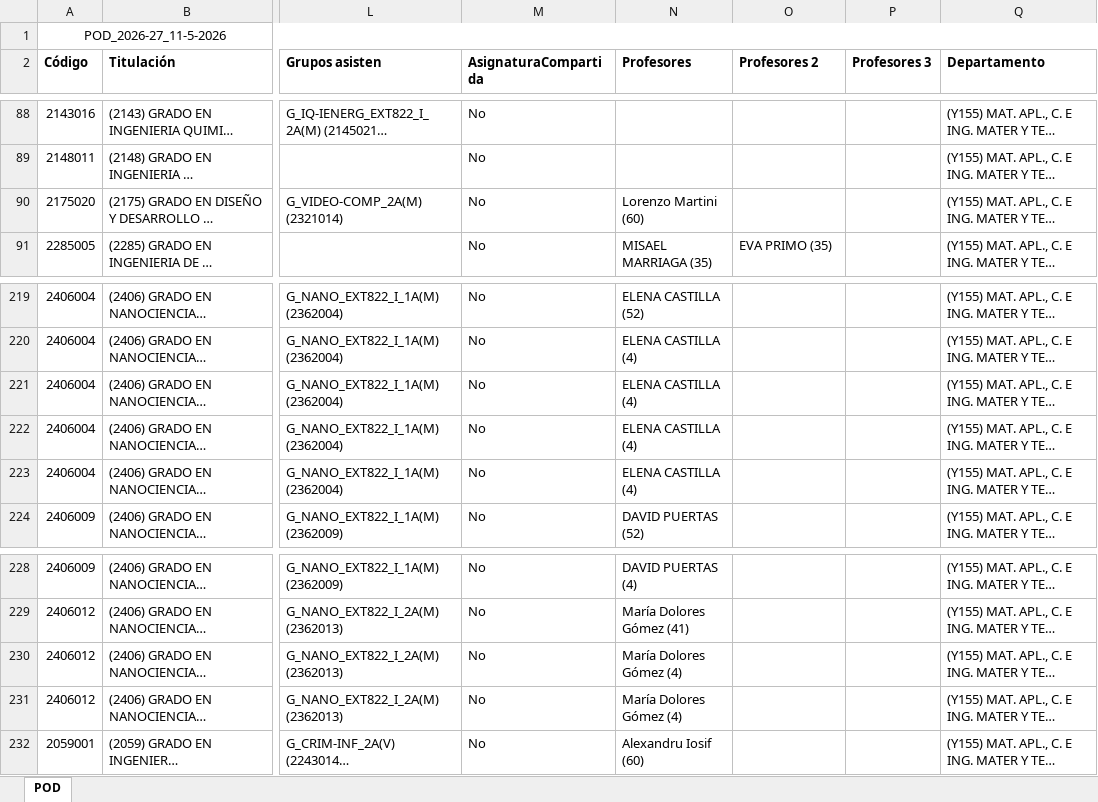
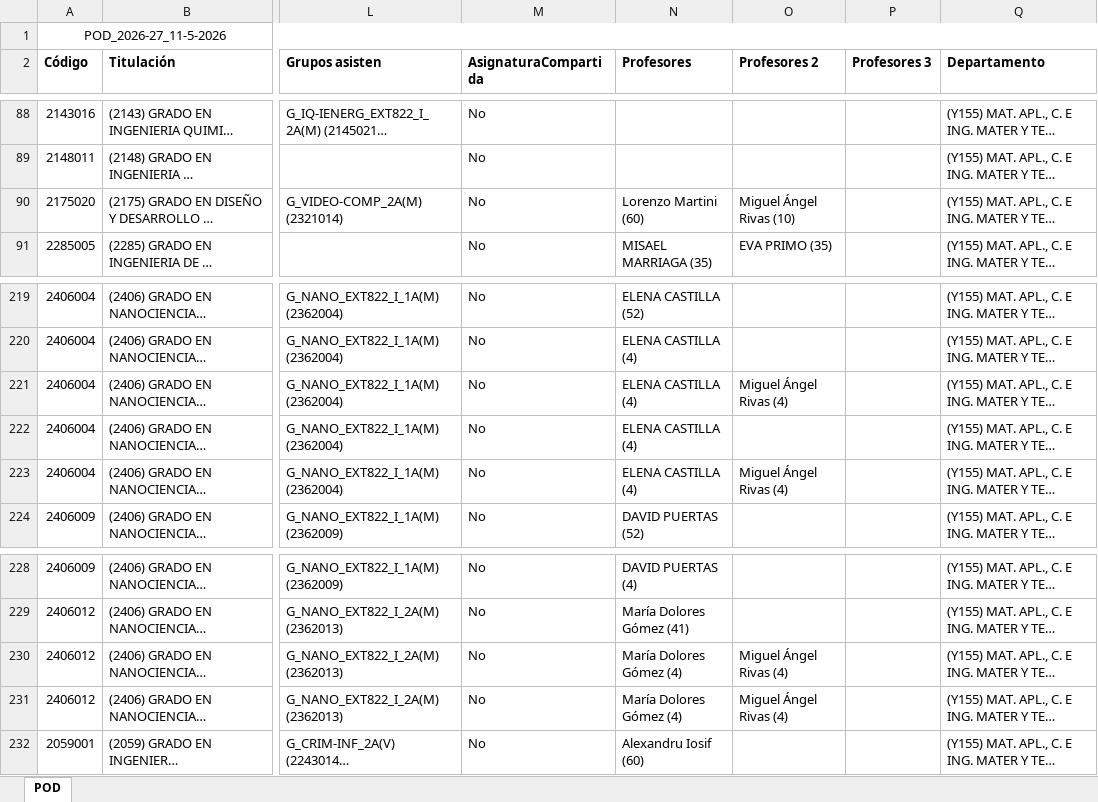
Before and after one commit to GVeradeSalas/planificador-docente-urjc, an Excel workbook: POD_2026-27_11-5-2026.xlsx, sheet POD, drawn as a sheet; only a part is shown, gaps mark what is left out; long unchanged cells end in …; values as stored, in another font and other column widths than the file's, no borders; the diff names each change by its address in the sheet, - before the commit and + after, or states it on an @@ line.

Commit message:
Add files via upload

```diff
--- a/POD_2026-27_11-5-2026.xlsx (sheet POD)
+++ b/POD_2026-27_11-5-2026.xlsx (sheet POD)
-O90 (Profesores 2): (empty)
+O90 (Profesores 2): Miguel Ángel Rivas (10)
-O221 (Profesores 2): (empty)
+O221 (Profesores 2): Miguel Ángel Rivas (4)
-O223 (Profesores 2): (empty)
+O223 (Profesores 2): Miguel Ángel Rivas (4)
-O230:O231 (Profesores 2): (empty)
+O230:O231 (Profesores 2): Miguel Ángel Rivas (4)
```
